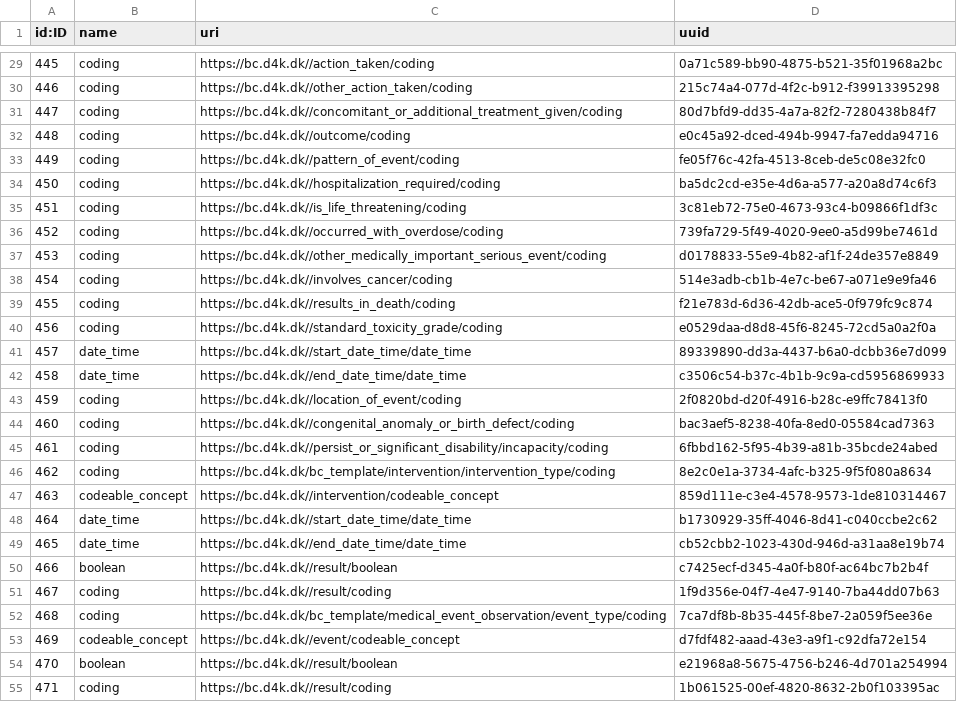
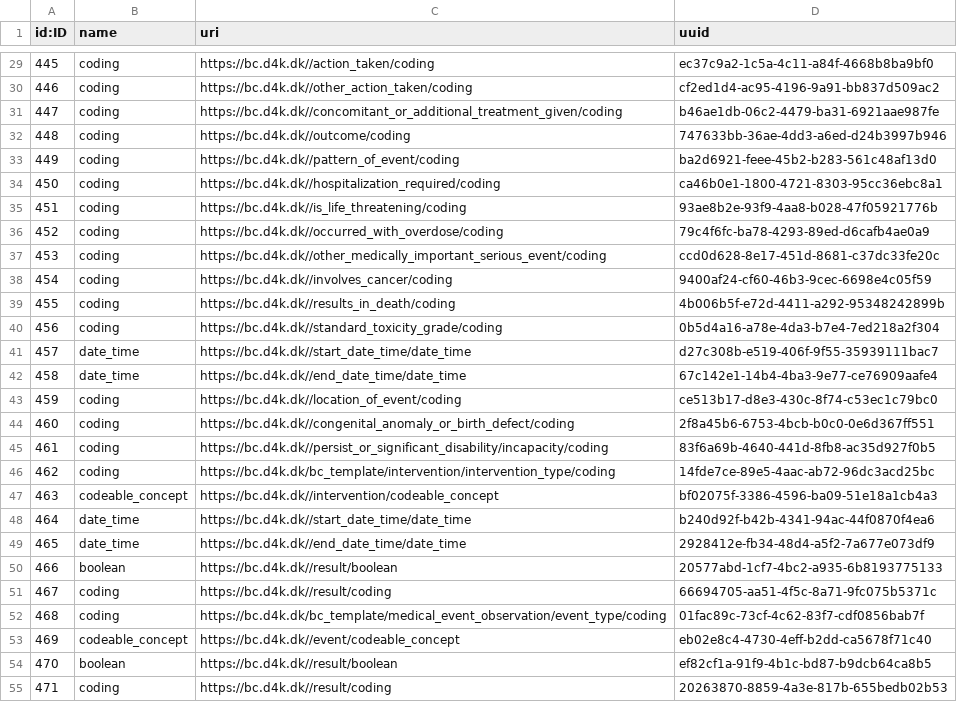
Before and after one commit to data4knowledge/bc_prep, a CSV file: load_data/node-data_type-1.csv, drawn as a sheet; only a part is shown, gaps mark what is left out; the diff covers the shown part only.

```diff
--- a/load_data/node-data_type-1.csv
+++ b/load_data/node-data_type-1.csv
@@ -29,27 +29,27 @@
-"445","coding","https://bc.d4k.dk//action_taken/coding","0a71c589-bb90-4875-b521-35f01968a2bc"
-"446","coding","https://bc.d4k.dk//other_action_taken/coding","215c74a4-077d-4f2c-b912-f39913395298"
-"447","coding","https://bc.d4k.dk//concomitant_or_additional_treatment_given/coding","80d7bfd9-dd35-4a7a-82f2-7280438b84f7"
-"448","coding","https://bc.d4k.dk//outcome/coding","e0c45a92-dced-494b-9947-fa7edda94716"
-"449","coding","https://bc.d4k.dk//pattern_of_event/coding","fe05f76c-42fa-4513-8ceb-de5c08e32fc0"
-"450","coding","https://bc.d4k.dk//hospitalization_required/coding","ba5dc2cd-e35e-4d6a-a577-a20a8d74c6f3"
-"451","coding","https://bc.d4k.dk//is_life_threatening/coding","3c81eb72-75e0-4673-93c4-b09866f1df3c"
-"452","coding","https://bc.d4k.dk//occurred_with_overdose/coding","739fa729-5f49-4020-9ee0-a5d99be7461d"
-"453","coding","https://bc.d4k.dk//other_medically_important_serious_event/coding","d0178833-55e9-4b82-af1f-24de357e8849"
-"454","coding","https://bc.d4k.dk//involves_cancer/coding","514e3adb-cb1b-4e7c-be67-a071e9e9fa46"
-"455","coding","https://bc.d4k.dk//results_in_death/coding","f21e783d-6d36-42db-ace5-0f979fc9c874"
-"456","coding","https://bc.d4k.dk//standard_toxicity_grade/coding","e0529daa-d8d8-45f6-8245-72cd5a0a2f0a"
-"457","date_time","https://bc.d4k.dk//start_date_time/date_time","89339890-dd3a-4437-b6a0-dcbb36e7d099"
-"458","date_time","https://bc.d4k.dk//end_date_time/date_time","c3506c54-b37c-4b1b-9c9a-cd5956869933"
-"459","coding","https://bc.d4k.dk//location_of_event/coding","2f0820bd-d20f-4916-b28c-e9ffc78413f0"
-"460","coding","https://bc.d4k.dk//congenital_anomaly_or_birth_defect/coding","bac3aef5-8238-40fa-8ed0-05584cad7363"
-"461","coding","https://bc.d4k.dk//persist_or_significant_disability/incapacity/coding","6fbbd162-5f95-4b39-a81b-35bcde24abed"
-"462","coding","https://bc.d4k.dk/bc_template/intervention/intervention_type/coding","8e2c0e1a-3734-4afc-b325-9f5f080a8634"
-"463","codeable_concept","https://bc.d4k.dk//intervention/codeable_concept","859d111e-c3e4-4578-9573-1de810314467"
-"464","date_time","https://bc.d4k.dk//start_date_time/date_time","b1730929-35ff-4046-8d41-c040ccbe2c62"
-"465","date_time","https://bc.d4k.dk//end_date_time/date_time","cb52cbb2-1023-430d-946d-a31aa8e19b74"
-"466","boolean","https://bc.d4k.dk//result/boolean","c7425ecf-d345-4a0f-b80f-ac64bc7b2b4f"
-"467","coding","https://bc.d4k.dk//result/coding","1f9d356e-04f7-4e47-9140-7ba44dd07b63"
-"468","coding","https://bc.d4k.dk/bc_template/medical_event_observation/event_type/coding","7ca7df8b-8b35-445f-8be7-2a059f5ee36e"
-"469","codeable_concept","https://bc.d4k.dk//event/codeable_concept","d7fdf482-aaad-43e3-a9f1-c92dfa72e154"
-"470","boolean","https://bc.d4k.dk//result/boolean","e21968a8-5675-4756-b246-4d701a254994"
-"471","coding","https://bc.d4k.dk//result/coding","1b061525-00ef-4820-8632-2b0f103395ac"
+"445","coding","https://bc.d4k.dk//action_taken/coding","ec37c9a2-1c5a-4c11-a84f-4668b8ba9bf0"
+"446","coding","https://bc.d4k.dk//other_action_taken/coding","cf2ed1d4-ac95-4196-9a91-bb837d509ac2"
+"447","coding","https://bc.d4k.dk//concomitant_or_additional_treatment_given/coding","b46ae1db-06c2-4479-ba31-6921aae987fe"
+"448","coding","https://bc.d4k.dk//outcome/coding","747633bb-36ae-4dd3-a6ed-d24b3997b946"
+"449","coding","https://bc.d4k.dk//pattern_of_event/coding","ba2d6921-feee-45b2-b283-561c48af13d0"
+"450","coding","https://bc.d4k.dk//hospitalization_required/coding","ca46b0e1-1800-4721-8303-95cc36ebc8a1"
+"451","coding","https://bc.d4k.dk//is_life_threatening/coding","93ae8b2e-93f9-4aa8-b028-47f05921776b"
+"452","coding","https://bc.d4k.dk//occurred_with_overdose/coding","79c4f6fc-ba78-4293-89ed-d6cafb4ae0a9"
+"453","coding","https://bc.d4k.dk//other_medically_important_serious_event/coding","ccd0d628-8e17-451d-8681-c37dc33fe20c"
+"454","coding","https://bc.d4k.dk//involves_cancer/coding","9400af24-cf60-46b3-9cec-6698e4c05f59"
+"455","coding","https://bc.d4k.dk//results_in_death/coding","4b006b5f-e72d-4411-a292-95348242899b"
+"456","coding","https://bc.d4k.dk//standard_toxicity_grade/coding","0b5d4a16-a78e-4da3-b7e4-7ed218a2f304"
+"457","date_time","https://bc.d4k.dk//start_date_time/date_time","d27c308b-e519-406f-9f55-35939111bac7"
+"458","date_time","https://bc.d4k.dk//end_date_time/date_time","67c142e1-14b4-4ba3-9e77-ce76909aafe4"
+"459","coding","https://bc.d4k.dk//location_of_event/coding","ce513b17-d8e3-430c-8f74-c53ec1c79bc0"
+"460","coding","https://bc.d4k.dk//congenital_anomaly_or_birth_defect/coding","2f8a45b6-6753-4bcb-b0c0-0e6d367ff551"
+"461","coding","https://bc.d4k.dk//persist_or_significant_disability/incapacity/coding","83f6a69b-4640-441d-8fb8-ac35d927f0b5"
+"462","coding","https://bc.d4k.dk/bc_template/intervention/intervention_type/coding","14fde7ce-89e5-4aac-ab72-96dc3acd25bc"
+"463","codeable_concept","https://bc.d4k.dk//intervention/codeable_concept","bf02075f-3386-4596-ba09-51e18a1cb4a3"
+"464","date_time","https://bc.d4k.dk//start_date_time/date_time","b240d92f-b42b-4341-94ac-44f0870f4ea6"
+"465","date_time","https://bc.d4k.dk//end_date_time/date_time","2928412e-fb34-48d4-a5f2-7a677e073df9"
+"466","boolean","https://bc.d4k.dk//result/boolean","20577abd-1cf7-4bc2-a935-6b8193775133"
+"467","coding","https://bc.d4k.dk//result/coding","66694705-aa51-4f5c-8a71-9fc075b5371c"
+"468","coding","https://bc.d4k.dk/bc_template/medical_event_observation/event_type/coding","01fac89c-73cf-4c62-83f7-cdf0856bab7f"
+"469","codeable_concept","https://bc.d4k.dk//event/codeable_concept","eb02e8c4-4730-4eff-b2dd-ca5678f71c40"
+"470","boolean","https://bc.d4k.dk//result/boolean","ef82cf1a-91f9-4b1c-bd87-b9dcb64ca8b5"
+"471","coding","https://bc.d4k.dk//result/coding","20263870-8859-4a3e-817b-655bedb02b53"
```
Also changed, not shown: 29 edited cells elsewhere in this file, load_data/node-data_type_property-1.csv, load_data/node-instance-1.csv, 8 other files.
